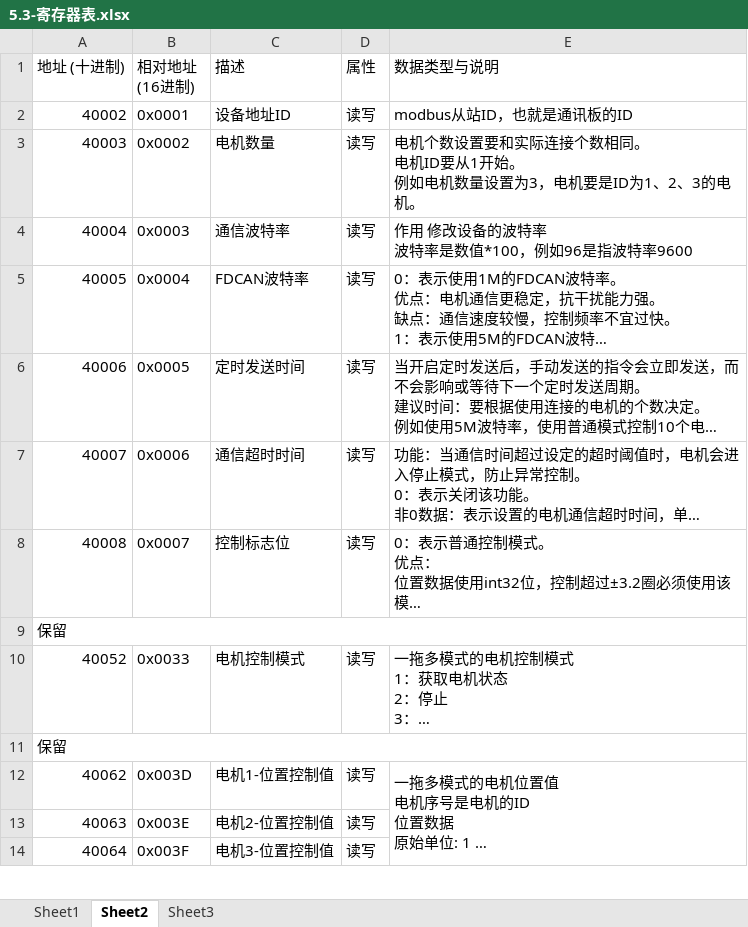
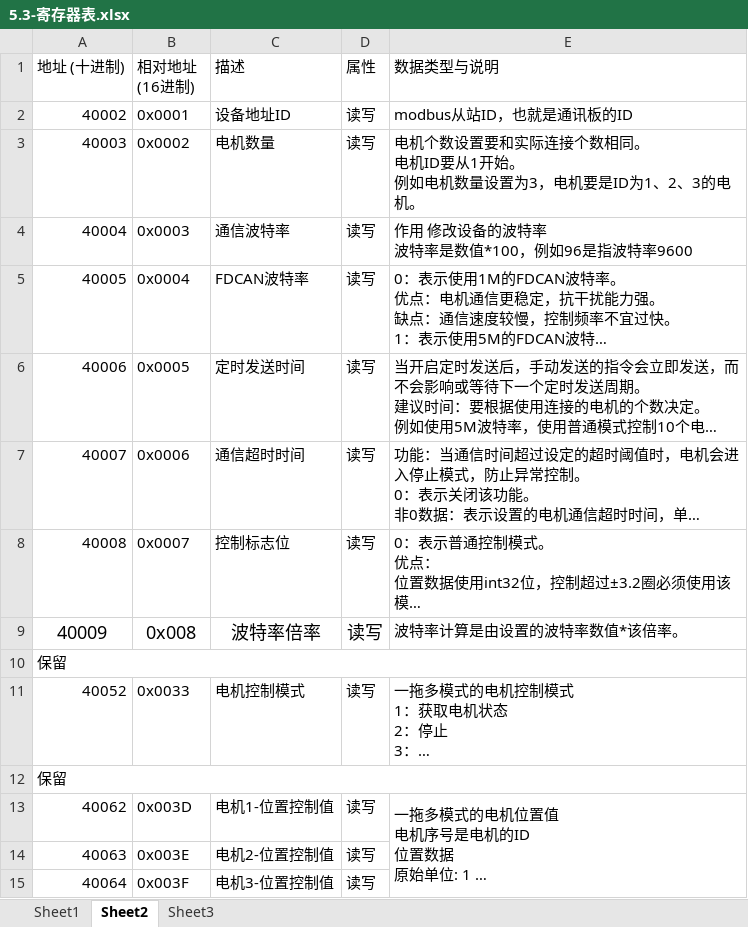
Before and after one commit to luyuchao6/docs, an Excel workbook: docs/cn/05-RS485转FDCAN/5.3-寄存器表.xlsx, sheet Sheet2, drawn as a sheet; only a part is shown; long unchanged cells end in …; values as stored, in another font and other column widths than the file's, no borders; the diff names each change by its address in the sheet, - before the commit and + after, or states it on an @@ line.

```diff
--- a/docs/cn/05-RS485转FDCAN/5.3-寄存器表.xlsx (sheet Sheet2)
+++ b/docs/cn/05-RS485转FDCAN/5.3-寄存器表.xlsx (sheet Sheet2)
+row 9: 40009 | 0x008 | 波特率倍率 | 读写 | 波特率计算是由设置的波特率数值*该倍率。
```
Also changed, not shown: 7 other files.
